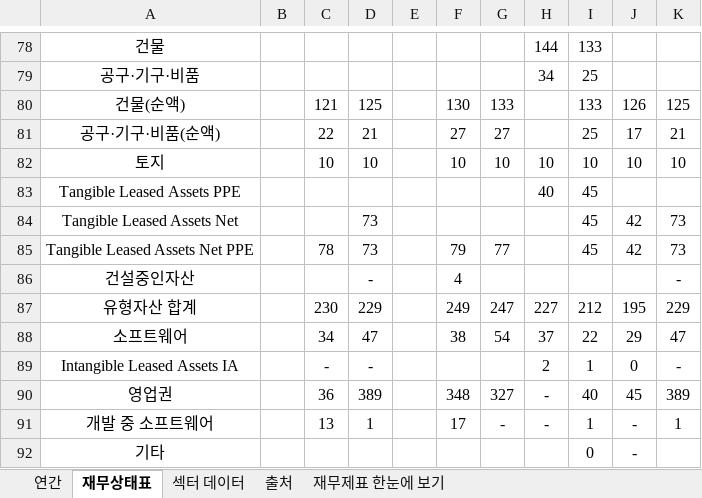
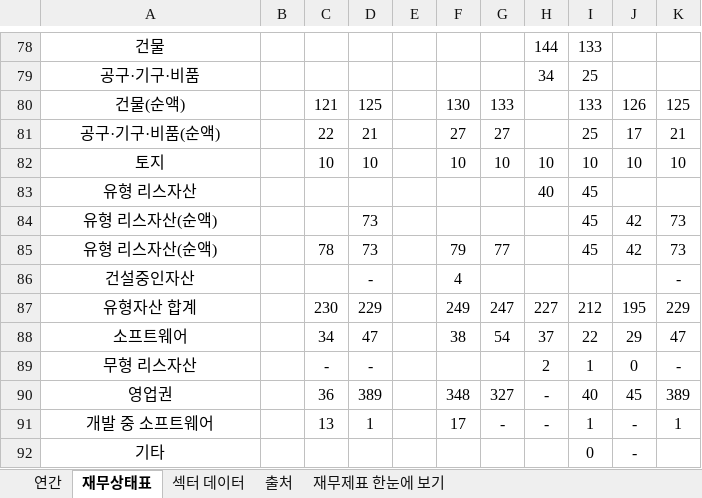
Before and after one commit to minwook1011/earnings-screener, an Excel workbook: docs/data/jp/xlsx/5868.xlsx, sheet 재무상태표, drawn as a sheet; only a part is shown, gaps mark what is left out; values as stored, in another font and other column widths than the file's, no borders; conditional formats not drawn; the diff names each change by its address in the sheet, - before the commit and + after, or states it on an @@ line.

```diff
--- a/docs/data/jp/xlsx/5868.xlsx (sheet 재무상태표)
+++ b/docs/data/jp/xlsx/5868.xlsx (sheet 재무상태표)
-A83: Tangible Leased Assets PPE
+A83: 유형 리스자산
-A84: Tangible Leased Assets Net
+A84: 유형 리스자산(순액)
-A85: Tangible Leased Assets Net PPE
+A85: 유형 리스자산(순액)
-A89: Intangible Leased Assets IA
+A89: 무형 리스자산
```
Also changed, not shown: sheet 연간, 3 other files.
